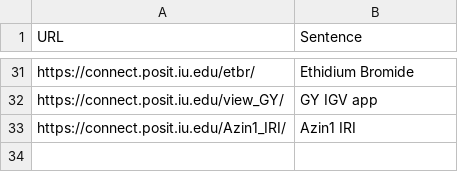
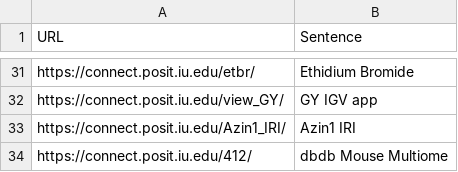
Before and after one commit to jmyslins/jmyslins.github.io, a CSV file: AppURLs.csv, drawn as a sheet; only a part is shown, gaps mark what is left out.

Commit message:
Update AppURLs.csv

```diff
--- a/AppURLs.csv
+++ b/AppURLs.csv
@@ -33 +33,2 @@ https://connect.posit.iu.edu/view_GY/,GY IGV app
 https://connect.posit.iu.edu/Azin1_IRI/,Azin1 IRI
+https://connect.posit.iu.edu/412/,dbdb Mouse Multiome
```
